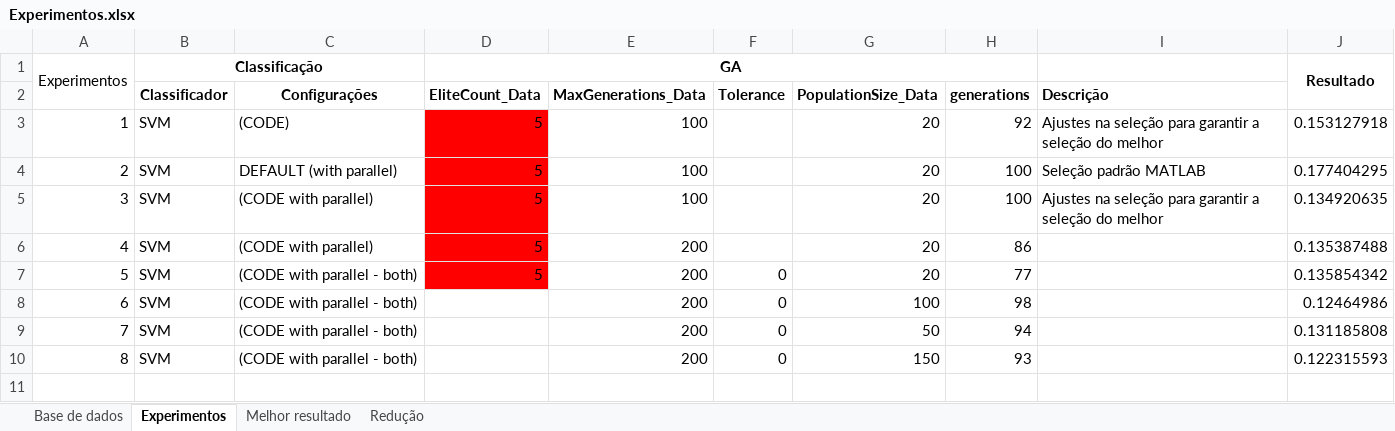
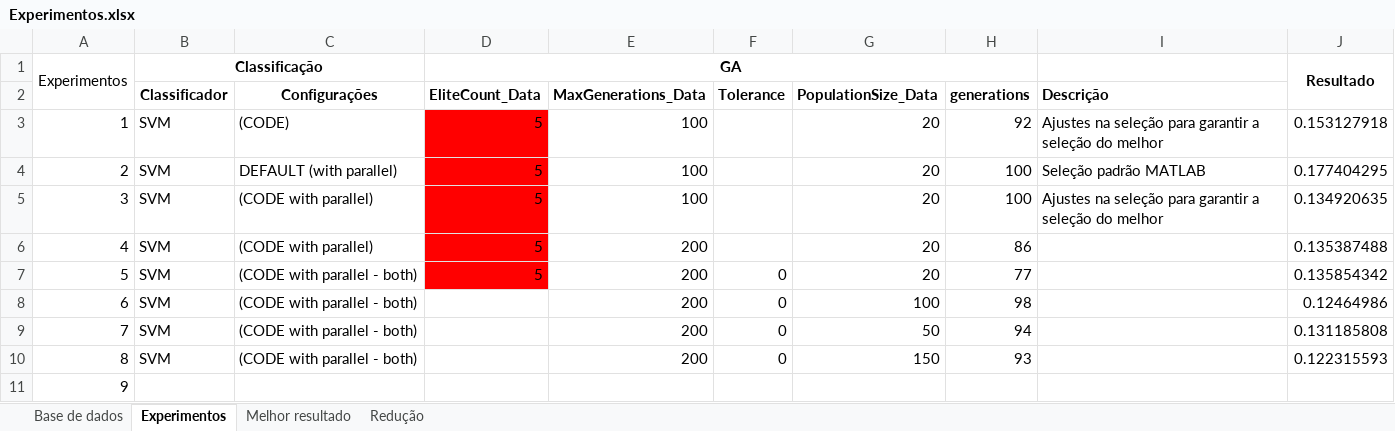
Before and after one commit to urbgames/keystroke, an Excel workbook: _experimentos/Análise01/Experimentos.xlsx, sheet Experimentos, drawn as a sheet; values as stored, in another font and other column widths than the file's, no borders; the diff names each change by its address in the sheet, - before the commit and + after, or states it on an @@ line.

Commit message:
Início dos experimentos

```diff
--- a/_experimentos/Análise01/Experimentos.xlsx (sheet Experimentos)
+++ b/_experimentos/Análise01/Experimentos.xlsx (sheet Experimentos)
+row 11: 9
```
Also changed, not shown: 2 other files.
